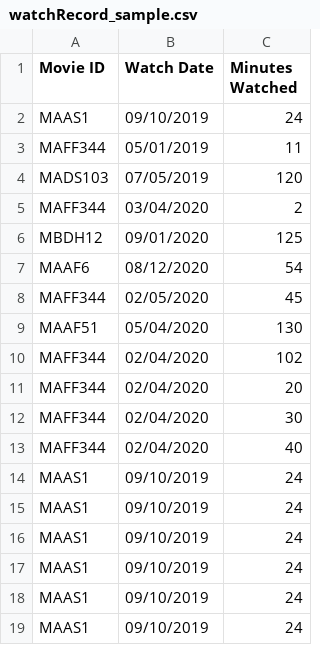
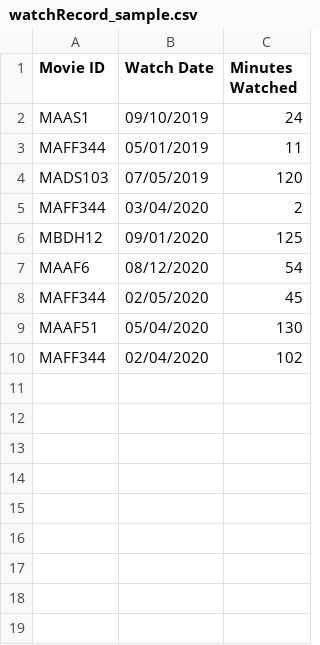
Before and after one commit to alexraum/MovieManager, a CSV file: MovieManager/input/watchRecord_sample.csv, drawn as a sheet; the diff names each change by its address in the sheet, - before the commit and + after, or states it on an @@ line.

```diff
--- a/MovieManager/input/watchRecord_sample.csv
+++ b/MovieManager/input/watchRecord_sample.csv
-row 11: MAFF344 | 02/04/2020 | 20
-row 12: MAFF344 | 02/04/2020 | 30
-row 13: MAFF344 | 02/04/2020 | 40
-row 14: MAAS1 | 09/10/2019 | 24
-row 15: MAAS1 | 09/10/2019 | 24
-row 16: MAAS1 | 09/10/2019 | 24
-row 17: MAAS1 | 09/10/2019 | 24
-row 18: MAAS1 | 09/10/2019 | 24
-row 19: MAAS1 | 09/10/2019 | 24
```
Also changed, not shown: 4 other files.
